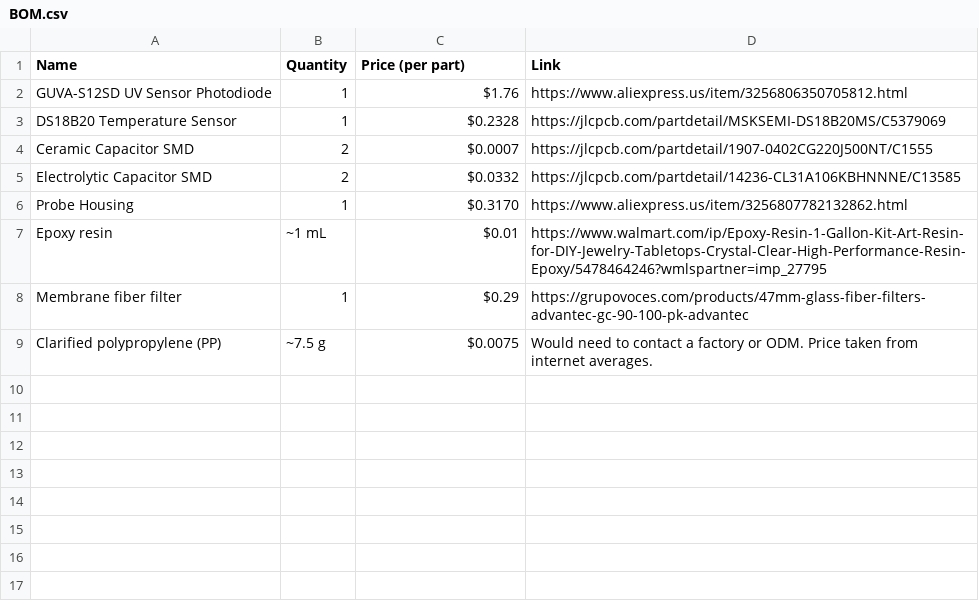
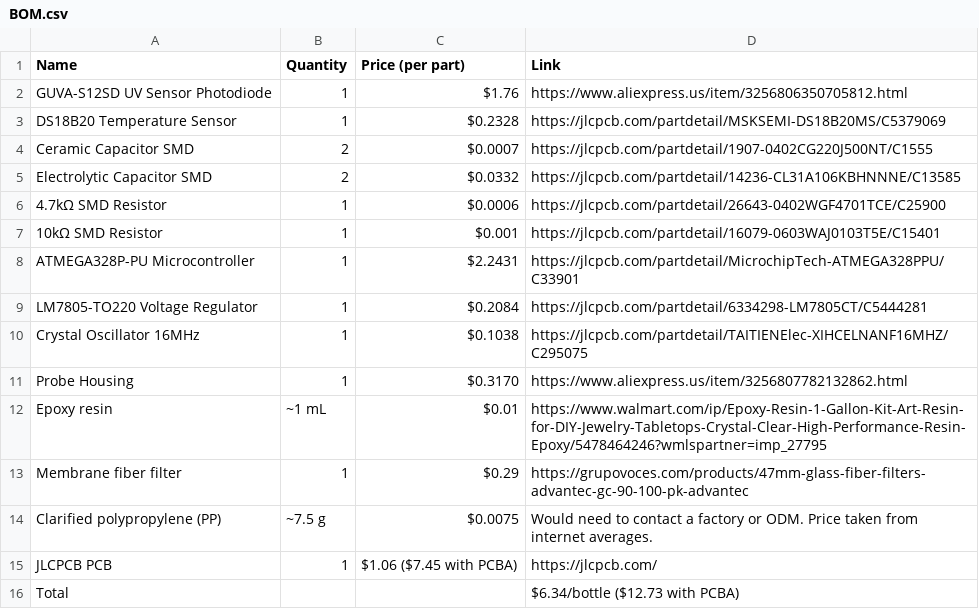
Before and after one commit to jaydenaleung/helioHydration, a CSV file: BOM.csv, drawn as a sheet; the diff names each change by its address in the sheet, - before the commit and + after, or states it on an @@ line.

```diff
--- a/BOM.csv
+++ b/BOM.csv
+row 6: 4.7kΩ SMD Resistor | 1 | $0.0006 | https://jlcpcb.com/partdetail/26643-0402WGF4701TCE/C25900
+row 7: 10kΩ SMD Resistor | 1 | $0.001 | https://jlcpcb.com/partdetail/16079-0603WAJ0103T5E/C15401
+row 8: ATMEGA328P-PU Microcontroller | 1 | $2.2431 | https://jlcpcb.com/partdetail/MicrochipTech-ATMEGA328PPU/C33901
+row 9: LM7805-TO220 Voltage Regulator | 1 | $0.2084 | https://jlcpcb.com/partdetail/6334298-LM7805CT/C5444281
+row 10: Crystal Oscillator 16MHz | 1 | $0.1038 | https://jlcpcb.com/partdetail/TAITIENElec-XIHCELNANF16MHZ/C295075
+row 15: JLCPCB PCB | 1 | $1.06 ($7.45 with PCBA) | https://jlcpcb.com/
+row 16: Total |  |  | $6.34/bottle ($12.73 with PCBA)
```
Also changed, not shown: indicator/pcb/production/bom.csv, indicator/pcb/production/positions.csv, 2 other files.
